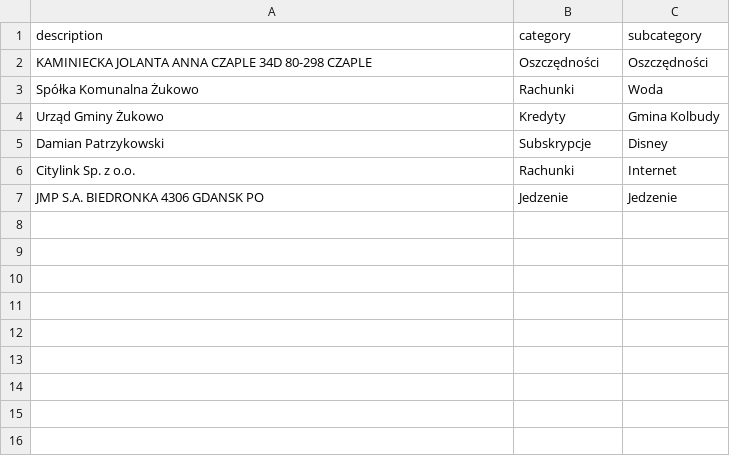
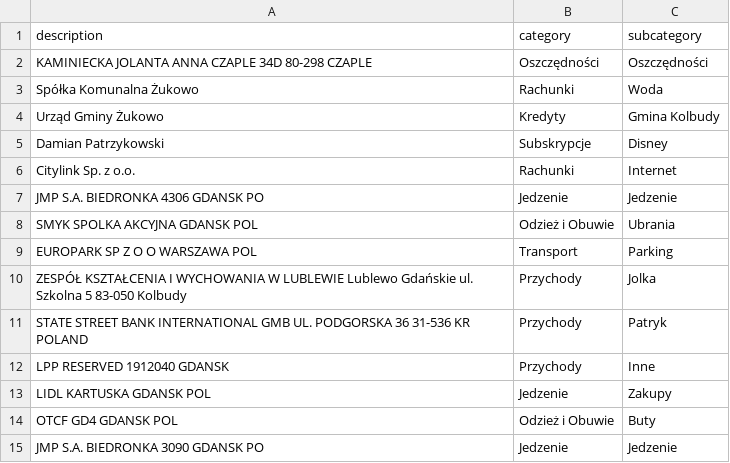
Before and after one commit to patrykkaminiecki/KategoryzatorTransakcjiWeb, a CSV file: assignments.csv, drawn as a sheet.

Commit message:
Automatyczny zapis assignments.csv z aplikacji Streamlit

```diff
--- a/assignments.csv
+++ b/assignments.csv
@@ -7 +7,9 @@ Citylink Sp. z o.o.,Rachunki,Internet
 JMP S.A. BIEDRONKA 4306  GDANSK  PO,Jedzenie,Jedzenie
+SMYK SPOLKA AKCYJNA  GDANSK  POL,Odzież i Obuwie,Ubrania
+EUROPARK SP Z O O  WARSZAWA  POL,Transport,Parking
+ZESPÓŁ KSZTAŁCENIA I WYCHOWANIA W LUBLEWIE Lublewo Gdańskie ul. Szkolna 5 83-050 Kolbudy,Przychody,Jolka
+STATE STREET BANK INTERNATIONAL GMB UL. PODGORSKA 36 31-536 KR POLAND,Przychody,Patryk
+LPP RESERVED 1912040      GDANSK,Przychody,Inne
+LIDL KARTUSKA  GDANSK  POL,Jedzenie,Zakupy
+OTCF GD4  GDANSK  POL,Odzież i Obuwie,Buty
+JMP S.A. BIEDRONKA 3090  GDANSK  PO,Jedzenie,Jedzenie
```
